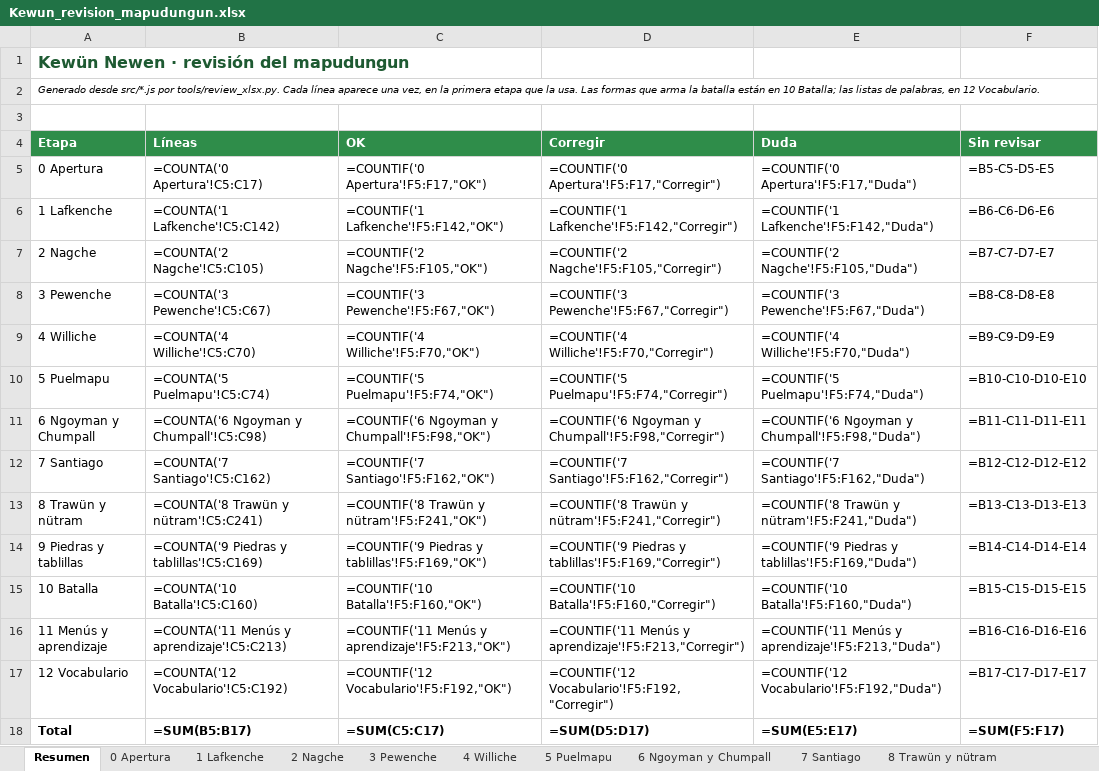
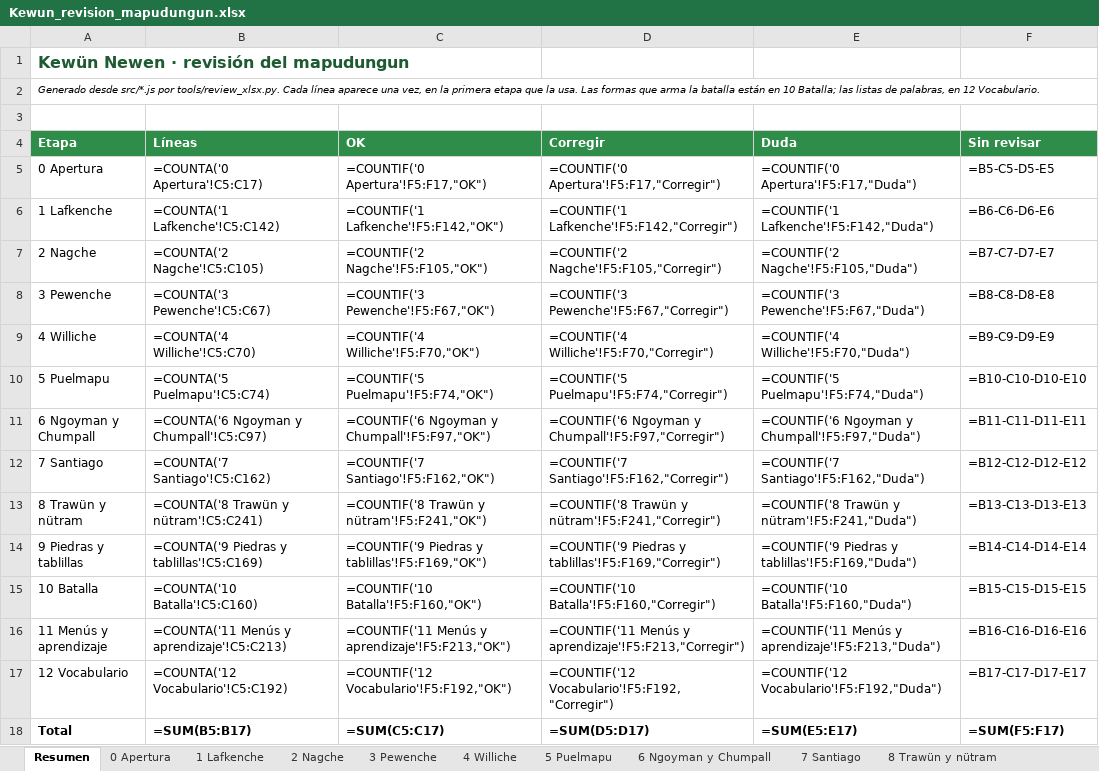
Before and after one commit to brogers36/Kewun-ni-Newen, an Excel workbook: docs/Kewun_revision_mapudungun.xlsx, sheet Resumen, drawn as a sheet; values as stored, in another font and other column widths than the file's, no borders; formulas without a stored value are shown as written; the diff names each change by its address in the sheet, - before the commit and + after, or states it on an @@ line.

```diff
--- a/docs/Kewun_revision_mapudungun.xlsx (sheet Resumen)
+++ b/docs/Kewun_revision_mapudungun.xlsx (sheet Resumen)
-B11 (Líneas): =COUNTA('6 Ngoyman y Chumpall'!C5:C98)
+B11 (Líneas): =COUNTA('6 Ngoyman y Chumpall'!C5:C97)
-C11 (OK): =COUNTIF('6 Ngoyman y Chumpall'!F5:F98,"OK")
+C11 (OK): =COUNTIF('6 Ngoyman y Chumpall'!F5:F97,"OK")
-D11 (Corregir): …Ngoyman y Chumpall'!F5:F98,"Corregir")
+D11 (Corregir): …Ngoyman y Chumpall'!F5:F97,"Corregir")
-E11 (Duda): …Ngoyman y Chumpall'!F5:F98,"Duda")
+E11 (Duda): …Ngoyman y Chumpall'!F5:F97,"Duda")
```
Also changed, not shown: sheet 6 Ngoyman y Chumpall, sheet 10 Batalla, sheet 7 Santiago, 6 other files.
